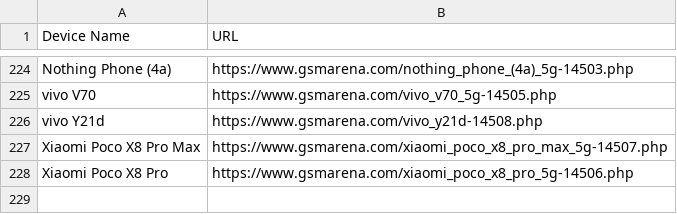
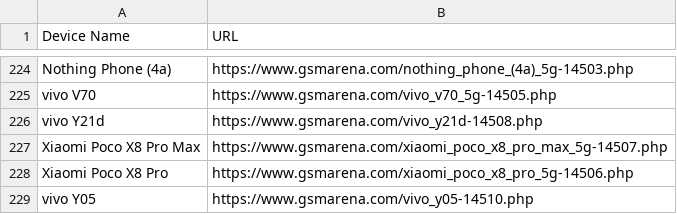
Before and after one commit to fahimpyto/ZuZu_autbot, a CSV file: scraped_devices.csv, drawn as a sheet; only a part is shown, gaps mark what is left out.

```diff
--- a/scraped_devices.csv
+++ b/scraped_devices.csv
@@ -228 +228,2 @@ Xiaomi Poco X8 Pro Max,https://www.gsmarena.com/xiaomi_poco_x8_pro_max_5g-14507.
 Xiaomi Poco X8 Pro,https://www.gsmarena.com/xiaomi_poco_x8_pro_5g-14506.php
+vivo Y05,https://www.gsmarena.com/vivo_y05-14510.php
```
Also changed, not shown: 3 other files.
